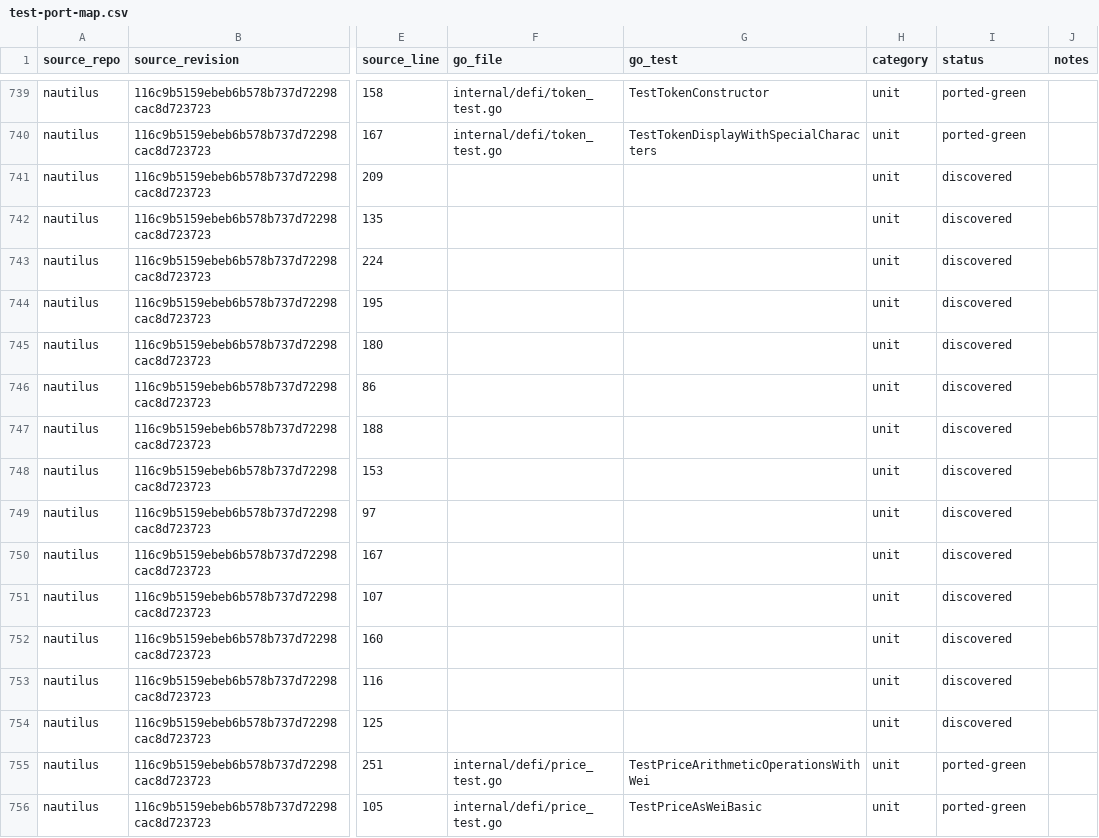
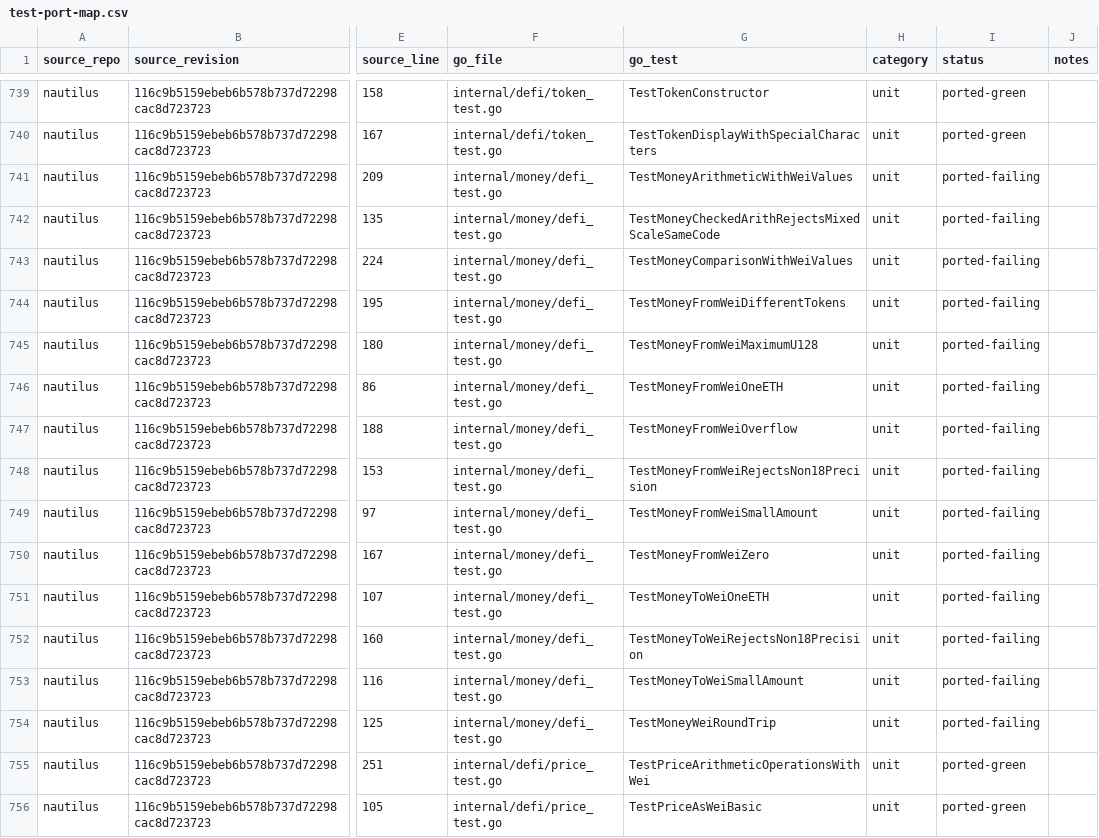
Before and after one commit to pbrazdil/platformgo, a CSV file: ports/test-port-map.csv, drawn as a sheet; only a part is shown, gaps mark what is left out; the diff names each change by its address in the sheet, - before the commit and + after, or states it on an @@ line.

Commit message:
test(money): port wei money specifications

```diff
--- a/ports/test-port-map.csv
+++ b/ports/test-port-map.csv
-F741:F754 (go_file): (empty)
+F741:F754 (go_file): internal/money/defi_test.go
-G741 (go_test): (empty)
+G741 (go_test): TestMoneyArithmeticWithWeiValues
-I741:I754 (status): discovered
+I741:I754 (status): ported-failing
-G742 (go_test): (empty)
+G742 (go_test): TestMoneyCheckedArithRejectsMixedScaleSameCode
-G743 (go_test): (empty)
+G743 (go_test): TestMoneyComparisonWithWeiValues
-G744 (go_test): (empty)
+G744 (go_test): TestMoneyFromWeiDifferentTokens
-G745 (go_test): (empty)
+G745 (go_test): TestMoneyFromWeiMaximumU128
-G746 (go_test): (empty)
+G746 (go_test): TestMoneyFromWeiOneETH
-G747 (go_test): (empty)
+G747 (go_test): TestMoneyFromWeiOverflow
-G748 (go_test): (empty)
+G748 (go_test): TestMoneyFromWeiRejectsNon18Precision
-G749 (go_test): (empty)
+G749 (go_test): TestMoneyFromWeiSmallAmount
-G750 (go_test): (empty)
+G750 (go_test): TestMoneyFromWeiZero
-G751 (go_test): (empty)
+G751 (go_test): TestMoneyToWeiOneETH
-G752 (go_test): (empty)
+G752 (go_test): TestMoneyToWeiRejectsNon18Precision
-G753 (go_test): (empty)
+G753 (go_test): TestMoneyToWeiSmallAmount
-G754 (go_test): (empty)
+G754 (go_test): TestMoneyWeiRoundTrip
```
Also changed, not shown: 1 other file.
